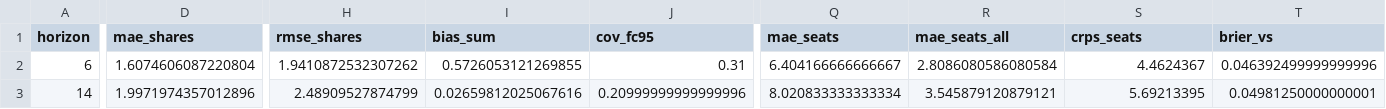
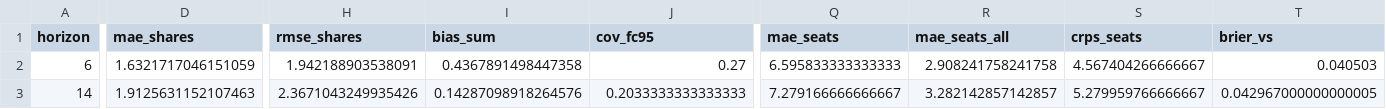
Before and after one commit to luissancho/elections-model, a CSV file: backtest/results/by_horizon.csv, drawn as a sheet; only a part is shown, gaps mark what is left out; the diff covers the shown part only; the diff names each change by its address in the sheet, - before the commit and + after, or states it on an @@ line.

```diff
--- a/backtest/results/by_horizon.csv
+++ b/backtest/results/by_horizon.csv
-D2 (mae_shares): 1.6074606087220804
+D2 (mae_shares): 1.6321717046151059
-H2 (rmse_shares): 1.9410872532307262
+H2 (rmse_shares): 1.942188903538091
-I2 (bias_sum): 0.5726053121269855
+I2 (bias_sum): 0.4367891498447358
-J2 (cov_fc95): 0.31
+J2 (cov_fc95): 0.27
-Q2 (mae_seats): 6.404166666666667
+Q2 (mae_seats): 6.595833333333333
-R2 (mae_seats_all): 2.8086080586080584
+R2 (mae_seats_all): 2.908241758241758
-S2 (crps_seats): 4.4624367
+S2 (crps_seats): 4.567404266666667
-T2 (brier_vs): 0.046392499999999996
+T2 (brier_vs): 0.040503
-D3 (mae_shares): 1.9971974357012896
+D3 (mae_shares): 1.9125631152107463
-H3 (rmse_shares): 2.48909527874799
+H3 (rmse_shares): 2.3671043249935426
-I3 (bias_sum): 0.02659812025067616
+I3 (bias_sum): 0.14287098918264576
-J3 (cov_fc95): 0.20999999999999996
+J3 (cov_fc95): 0.2033333333333333
-Q3 (mae_seats): 8.020833333333334
+Q3 (mae_seats): 7.279166666666667
-R3 (mae_seats_all): 3.545879120879121
+R3 (mae_seats_all): 3.282142857142857
-S3 (crps_seats): 5.69213395
+S3 (crps_seats): 5.279959766666667
-T3 (brier_vs): 0.04981250000000001
+T3 (brier_vs): 0.042967000000000005
```
Also changed, not shown: 87 edited cells elsewhere in this file, backtest/results/blocks.csv, backtest/results/meta.csv, 26 other files.
